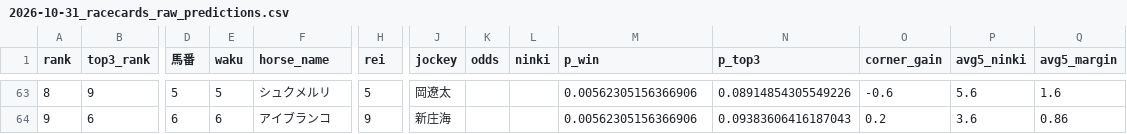
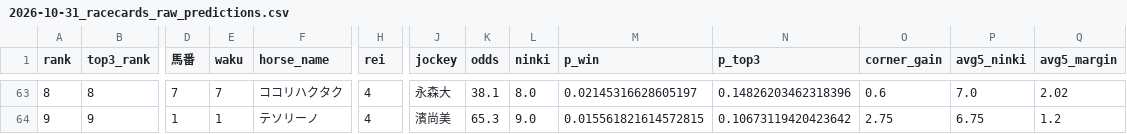
Before and after one commit to shogun524/keiba-scraper, a CSV file: scraper/scraped_data/2026-10-31_racecards_raw_predictions.csv, drawn as a sheet; only a part is shown, gaps mark what is left out; the diff covers the shown part only; the diff names each change by its address in the sheet, - before the commit and + after, or states it on an @@ line.

```diff
--- a/scraper/scraped_data/2026-10-31_racecards_raw_predictions.csv
+++ b/scraper/scraped_data/2026-10-31_racecards_raw_predictions.csv
-B63 (top3_rank): 9
+B63 (top3_rank): 8
-D63 (馬番): 5
+D63 (馬番): 7
-E63 (waku): 5
+E63 (waku): 7
-F63 (horse_name): シュクメルリ
+F63 (horse_name): ココリハクタク
-H63 (rei): 5
+H63 (rei): 4
-J63 (jockey): 岡遼太
+J63 (jockey): 永森大
-K63 (odds): (empty)
+K63 (odds): 38.1
-L63 (ninki): (empty)
+L63 (ninki): 8.0
-M63 (p_win): 0.00562305156366906
+M63 (p_win): 0.02145316628605197
-N63 (p_top3): 0.08914854305549226
+N63 (p_top3): 0.14826203462318396
-O63 (corner_gain): -0.6
+O63 (corner_gain): 0.6
-P63 (avg5_ninki): 5.6
+P63 (avg5_ninki): 7.0
-Q63 (avg5_margin): 1.6
+Q63 (avg5_margin): 2.02
-B64 (top3_rank): 6
+B64 (top3_rank): 9
-D64 (馬番): 6
+D64 (馬番): 1
-E64 (waku): 6
+E64 (waku): 1
-F64 (horse_name): アイブランコ
+F64 (horse_name): テソリーノ
-H64 (rei): 9
+H64 (rei): 4
-J64 (jockey): 新庄海
+J64 (jockey): 濱尚美
-K64 (odds): (empty)
+K64 (odds): 65.3
-L64 (ninki): (empty)
+L64 (ninki): 9.0
-M64 (p_win): 0.00562305156366906
+M64 (p_win): 0.015561821614572815
-N64 (p_top3): 0.09383606416187043
+N64 (p_top3): 0.10673119420423642
-O64 (corner_gain): 0.2
+O64 (corner_gain): 2.75
-P64 (avg5_ninki): 3.6
+P64 (avg5_ninki): 6.75
-Q64 (avg5_margin): 0.86
+Q64 (avg5_margin): 1.2
```
Also changed, not shown: 115 edited cells elsewhere in this file, 3 other files.
